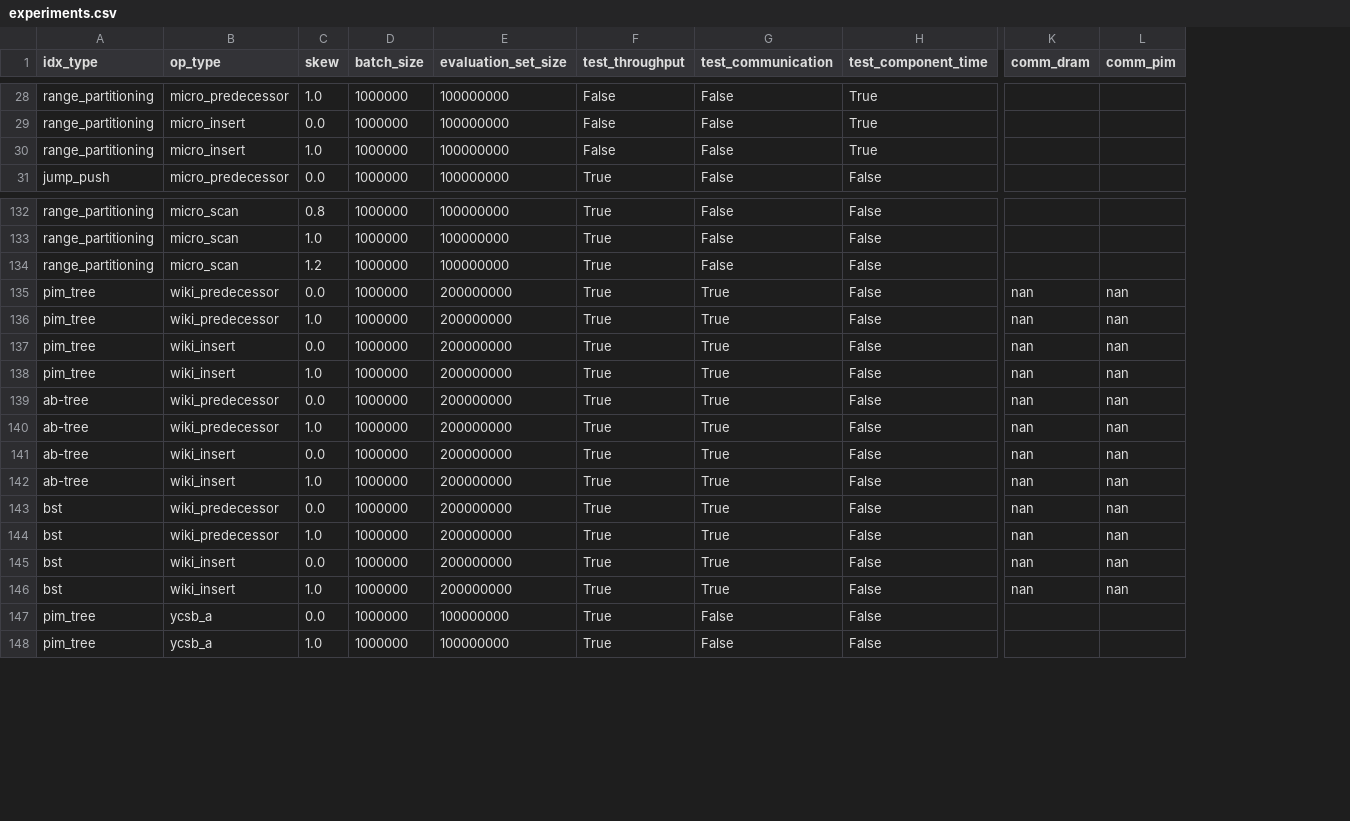
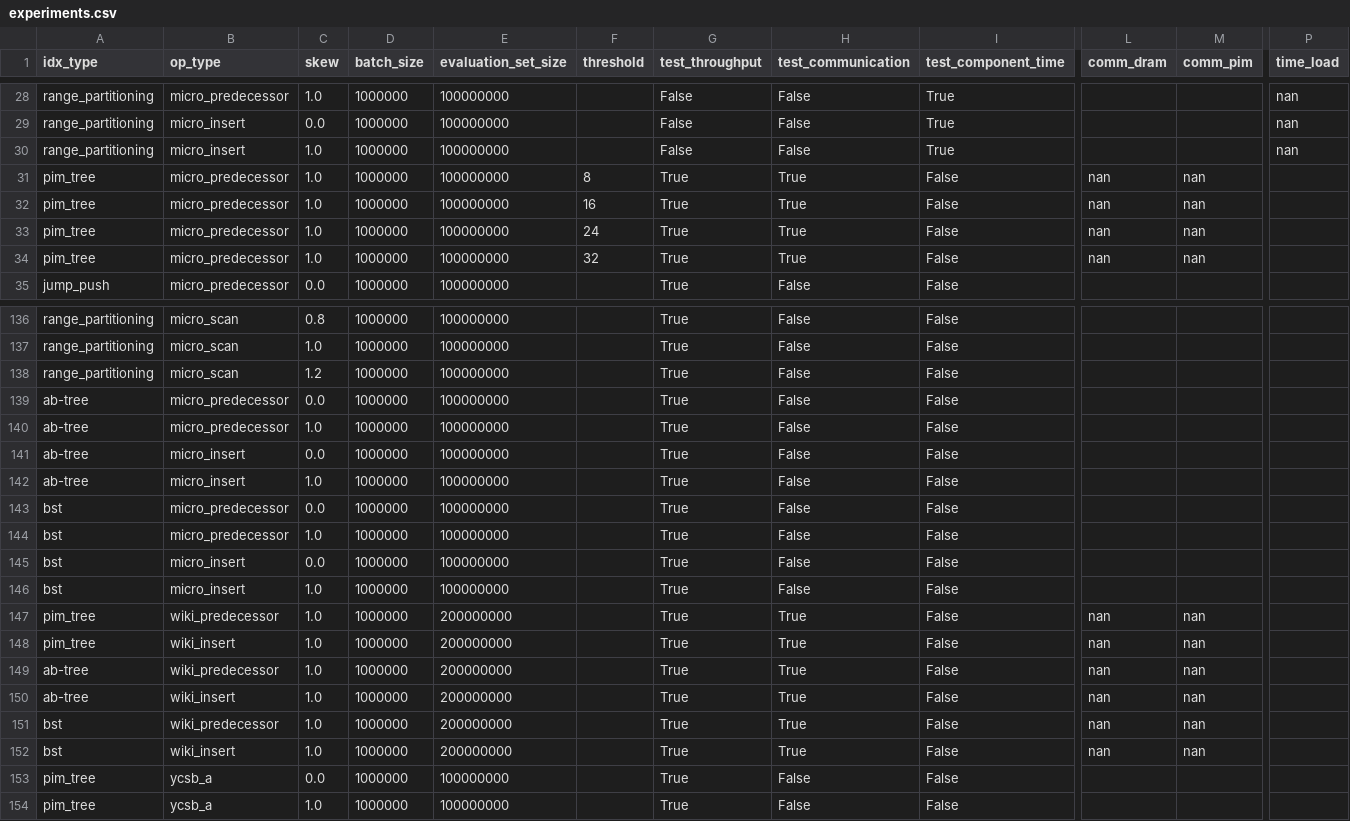
Before and after one commit to Loremkang/pim_tree_test_driver, a CSV file: experiments.csv, drawn as a sheet; only a part is shown, gaps mark what is left out; removed rows and columns are numbered as before the commit, all else as after; rows hold the shown columns only; the diff names each change by its address in the sheet, - before the commit and + after, or states it on an @@ line.

```diff
--- a/experiments.csv
+++ b/experiments.csv
+column F (threshold), empty
+column P (time_load), rows 28-30: all nan
+row 31: pim_tree | micro_predecessor | 1.0 | 1000000 | 100000000 | 8 | True | True | False | nan | nan
+row 32: pim_tree | micro_predecessor | 1.0 | 1000000 | 100000000 | 16 | True | True | False | nan | nan
+row 33: pim_tree | micro_predecessor | 1.0 | 1000000 | 100000000 | 24 | True | True | False | nan | nan
+row 34: pim_tree | micro_predecessor | 1.0 | 1000000 | 100000000 | 32 | True | True | False | nan | nan
-A139 (idx_type): pim_tree
+A139 (idx_type): ab-tree
-B139 (op_type): wiki_predecessor
+B139 (op_type): micro_predecessor
-E139 (evaluation_set_size): 200000000
+E139 (evaluation_set_size): 100000000
-H139 (test_communication): True
+H139 (test_communication): False
-L139 (comm_dram): nan
+L139 (comm_dram): (empty)
-M139 (comm_pim): nan
+M139 (comm_pim): (empty)
+row 140: ab-tree | micro_predecessor | 1.0 | 1000000 | 100000000 |  | True | False | False
+row 141: ab-tree | micro_insert | 0.0 | 1000000 | 100000000 |  | True | False | False
+row 142: ab-tree | micro_insert | 1.0 | 1000000 | 100000000 |  | True | False | False
+row 143: bst | micro_predecessor | 0.0 | 1000000 | 100000000 |  | True | False | False
+row 144: bst | micro_predecessor | 1.0 | 1000000 | 100000000 |  | True | False | False
+row 145: bst | micro_insert | 0.0 | 1000000 | 100000000 |  | True | False | False
+row 146: bst | micro_insert | 1.0 | 1000000 | 100000000 |  | True | False | False
-row 137: pim_tree | wiki_insert | 0.0 | 1000000 | 200000000 | True | True | False | nan | nan
-row 139: ab-tree | wiki_predecessor | 0.0 | 1000000 | 200000000 | True | True | False | nan | nan
-row 141: ab-tree | wiki_insert | 0.0 | 1000000 | 200000000 | True | True | False | nan | nan
-row 143: bst | wiki_predecessor | 0.0 | 1000000 | 200000000 | True | True | False | nan | nan
-row 145: bst | wiki_insert | 0.0 | 1000000 | 200000000 | True | True | False | nan | nan
```
Also changed, not shown: 6 other files.
